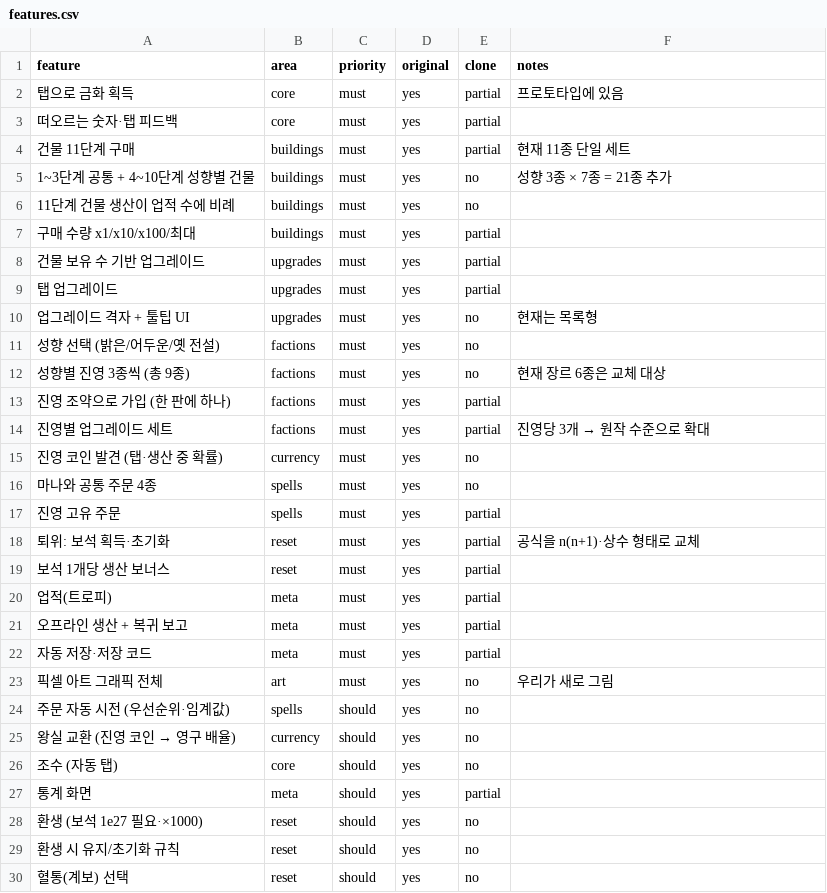
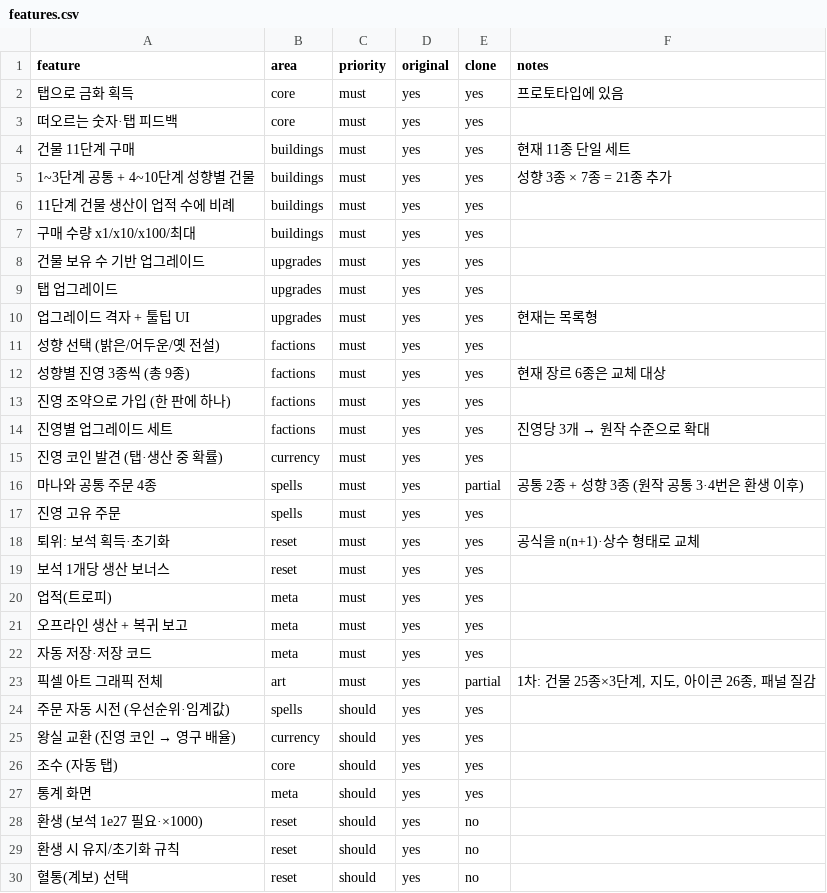
Before and after one commit to akaLooin/LooinRepository, a CSV file: replica/features.csv, drawn as a sheet; only a part is shown; the diff covers the shown part only.

```diff
--- a/replica/features.csv
+++ b/replica/features.csv
@@ -1,28 +1,28 @@
 feature,area,priority,original,clone,notes
-탭으로 금화 획득,core,must,yes,partial,프로토타입에 있음
-떠오르는 숫자·탭 피드백,core,must,yes,partial,
-건물 11단계 구매,buildings,must,yes,partial,현재 11종 단일 세트
-1~3단계 공통 + 4~10단계 성향별 건물,buildings,must,yes,no,성향 3종 × 7종 = 21종 추가
-11단계 건물 생산이 업적 수에 비례,buildings,must,yes,no,
-구매 수량 x1/x10/x100/최대,buildings,must,yes,partial,
-건물 보유 수 기반 업그레이드,upgrades,must,yes,partial,
-탭 업그레이드,upgrades,must,yes,partial,
-업그레이드 격자 + 툴팁 UI,upgrades,must,yes,no,현재는 목록형
-성향 선택 (밝은/어두운/옛 전설),factions,must,yes,no,
-성향별 진영 3종씩 (총 9종),factions,must,yes,no,현재 장르 6종은 교체 대상
-진영 조약으로 가입 (한 판에 하나),factions,must,yes,partial,
-진영별 업그레이드 세트,factions,must,yes,partial,진영당 3개 → 원작 수준으로 확대
-진영 코인 발견 (탭·생산 중 확률),currency,must,yes,no,
-마나와 공통 주문 4종,spells,must,yes,no,
-진영 고유 주문,spells,must,yes,partial,
-퇴위: 보석 획득·초기화,reset,must,yes,partial,공식을 n(n+1)·상수 형태로 교체
-보석 1개당 생산 보너스,reset,must,yes,partial,
-업적(트로피),meta,must,yes,partial,
-오프라인 생산 + 복귀 보고,meta,must,yes,partial,
-자동 저장·저장 코드,meta,must,yes,partial,
-픽셀 아트 그래픽 전체,art,must,yes,no,우리가 새로 그림
-주문 자동 시전 (우선순위·임계값),spells,should,yes,no,
-왕실 교환 (진영 코인 → 영구 배율),currency,should,yes,no,
-조수 (자동 탭),core,should,yes,no,
-통계 화면,meta,should,yes,partial,
+탭으로 금화 획득,core,must,yes,yes,프로토타입에 있음
+떠오르는 숫자·탭 피드백,core,must,yes,yes,
+건물 11단계 구매,buildings,must,yes,yes,현재 11종 단일 세트
+1~3단계 공통 + 4~10단계 성향별 건물,buildings,must,yes,yes,성향 3종 × 7종 = 21종 추가
+11단계 건물 생산이 업적 수에 비례,buildings,must,yes,yes,
+구매 수량 x1/x10/x100/최대,buildings,must,yes,yes,
+건물 보유 수 기반 업그레이드,upgrades,must,yes,yes,
+탭 업그레이드,upgrades,must,yes,yes,
+업그레이드 격자 + 툴팁 UI,upgrades,must,yes,yes,현재는 목록형
+성향 선택 (밝은/어두운/옛 전설),factions,must,yes,yes,
+성향별 진영 3종씩 (총 9종),factions,must,yes,yes,현재 장르 6종은 교체 대상
+진영 조약으로 가입 (한 판에 하나),factions,must,yes,yes,
+진영별 업그레이드 세트,factions,must,yes,yes,진영당 3개 → 원작 수준으로 확대
+진영 코인 발견 (탭·생산 중 확률),currency,must,yes,yes,
+마나와 공통 주문 4종,spells,must,yes,partial,공통 2종 + 성향 3종 (원작 공통 3·4번은 환생 이후)
+진영 고유 주문,spells,must,yes,yes,
+퇴위: 보석 획득·초기화,reset,must,yes,yes,공식을 n(n+1)·상수 형태로 교체
+보석 1개당 생산 보너스,reset,must,yes,yes,
+업적(트로피),meta,must,yes,yes,
+오프라인 생산 + 복귀 보고,meta,must,yes,yes,
+자동 저장·저장 코드,meta,must,yes,yes,
+픽셀 아트 그래픽 전체,art,must,yes,partial,"1차: 건물 25종×3단계, 지도, 아이콘 26종, 패널 질감"
+주문 자동 시전 (우선순위·임계값),spells,should,yes,yes,
+왕실 교환 (진영 코인 → 영구 배율),currency,should,yes,yes,
+조수 (자동 탭),core,should,yes,yes,
+통계 화면,meta,should,yes,yes,
 환생 (보석 1e27 필요·×1000),reset,should,yes,no,
```
Also changed, not shown: 3 edited cells elsewhere in this file, 27 other files.
